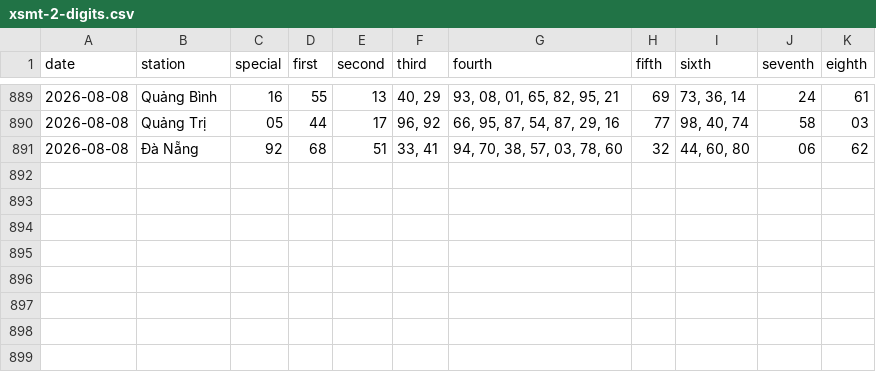
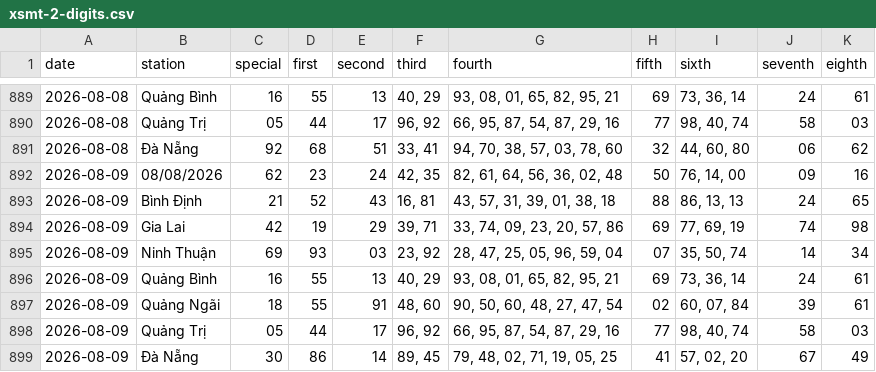
Before and after one commit to tuanseo5t-alt/xsmn-xsmt, a CSV file: data/xsmt/xsmt-2-digits.csv, drawn as a sheet; only a part is shown, gaps mark what is left out; the diff names each change by its address in the sheet, - before the commit and + after, or states it on an @@ line.

```diff
--- a/data/xsmt/xsmt-2-digits.csv
+++ b/data/xsmt/xsmt-2-digits.csv
+row 892: 2026-08-09 | 08/08/2026 | 62 | 23 | 24 | 42, 35 | 82, 61, 64, 56, 36, 02, 48 | 50 | 76, 14, 00 | 09 | 16
+row 893: 2026-08-09 | Bình Định | 21 | 52 | 43 | 16, 81 | 43, 57, 31, 39, 01, 38, 18 | 88 | 86, 13, 13 | 24 | 65
+row 894: 2026-08-09 | Gia Lai | 42 | 19 | 29 | 39, 71 | 33, 74, 09, 23, 20, 57, 86 | 69 | 77, 69, 19 | 74 | 98
+row 895: 2026-08-09 | Ninh Thuận | 69 | 93 | 03 | 23, 92 | 28, 47, 25, 05, 96, 59, 04 | 07 | 35, 50, 74 | 14 | 34
+row 896: 2026-08-09 | Quảng Bình | 16 | 55 | 13 | 40, 29 | 93, 08, 01, 65, 82, 95, 21 | 69 | 73, 36, 14 | 24 | 61
+row 897: 2026-08-09 | Quảng Ngãi | 18 | 55 | 91 | 48, 60 | 90, 50, 60, 48, 27, 47, 54 | 02 | 60, 07, 84 | 39 | 61
+row 898: 2026-08-09 | Quảng Trị | 05 | 44 | 17 | 96, 92 | 66, 95, 87, 54, 87, 29, 16 | 77 | 98, 40, 74 | 58 | 03
+row 899: 2026-08-09 | Đà Nẵng | 30 | 86 | 14 | 89, 45 | 79, 48, 02, 71, 19, 05, 25 | 41 | 57, 02, 20 | 67 | 49
```
Also changed, not shown: data/xsmt/xsmt-sparse.csv, data/xsmt/xsmt.csv, 10 other files.
